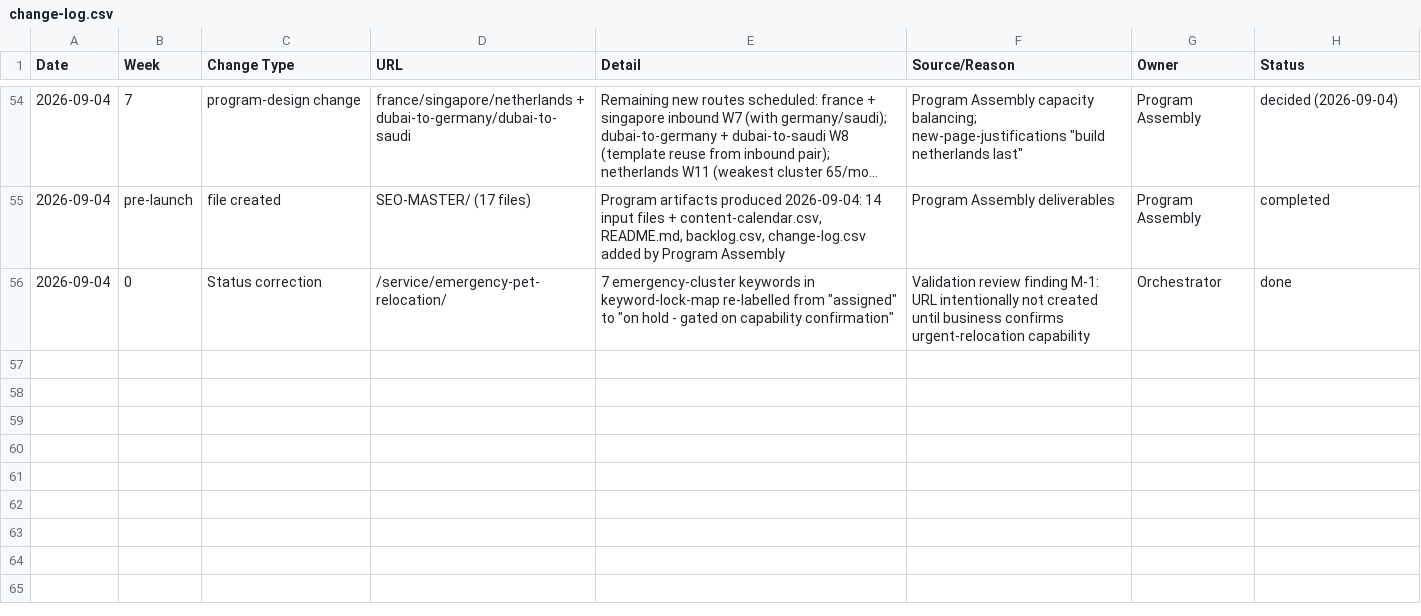
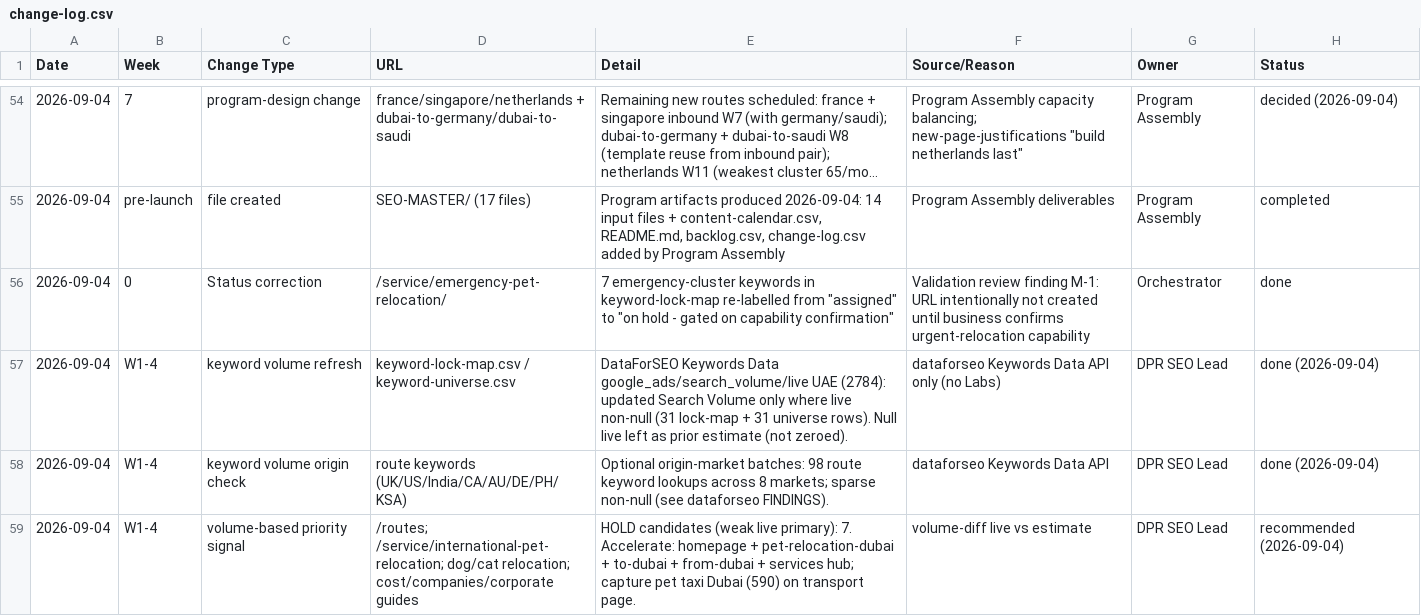
Before and after one commit to numini-co/PetClear, a CSV file: SEO-MASTER/change-log.csv, drawn as a sheet; only a part is shown, gaps mark what is left out; long unchanged cells end in ….

```diff
--- a/SEO-MASTER/change-log.csv
+++ b/SEO-MASTER/change-log.csv
@@ -56 +56,4 @@ Date,Week,Change Type,URL,Detail,Source/Reason,Owner,Status
 2026-09-04,0,Status correction,/service/emergency-pet-relocation/,"7 emergency-cluster keywords in keyword-lock-map re-labelled from ""assigned"" to ""on hold - gated on capability confirmation""",Validation review finding M-1: URL intentionally not created until business confirms urgent-relocation capability,Orchestrator,done
+2026-09-04,W1-4,keyword volume refresh,keyword-lock-map.csv / keyword-universe.csv,"DataForSEO Keywords Data google_ads/search_volume/live UAE (2784): updated Search Volume only where live non-null (31 lock-map + 31 universe rows). Null live left as prior estimate (not zeroed).",dataforseo Keywords Data API only (no Labs),DPR SEO Lead,done (2026-09-04)
+2026-09-04,W1-4,keyword volume origin check,route keywords (UK/US/India/CA/AU/DE/PH/KSA),Optional origin-market batches: 98 route keyword lookups across 8 markets; sparse non-null (see dataforseo FINDINGS).,dataforseo Keywords Data API,DPR SEO Lead,done (2026-09-04)
+2026-09-04,W1-4,volume-based priority signal,"/routes; /service/international-pet-relocation; dog/cat relocation; cost/companies/corporate guides","HOLD candidates (weak live primary): 7. Accelerate: homepage + pet-relocation-dubai + to-dubai + from-dubai + services hub; capture pet taxi Dubai (590) on transport page.",volume-diff live vs estimate,DPR SEO Lead,recommended (2026-09-04)
```
Also changed, not shown: SEO-MASTER/keyword-lock-map.csv, SEO-MASTER/keyword-universe.csv, 1 other file.
